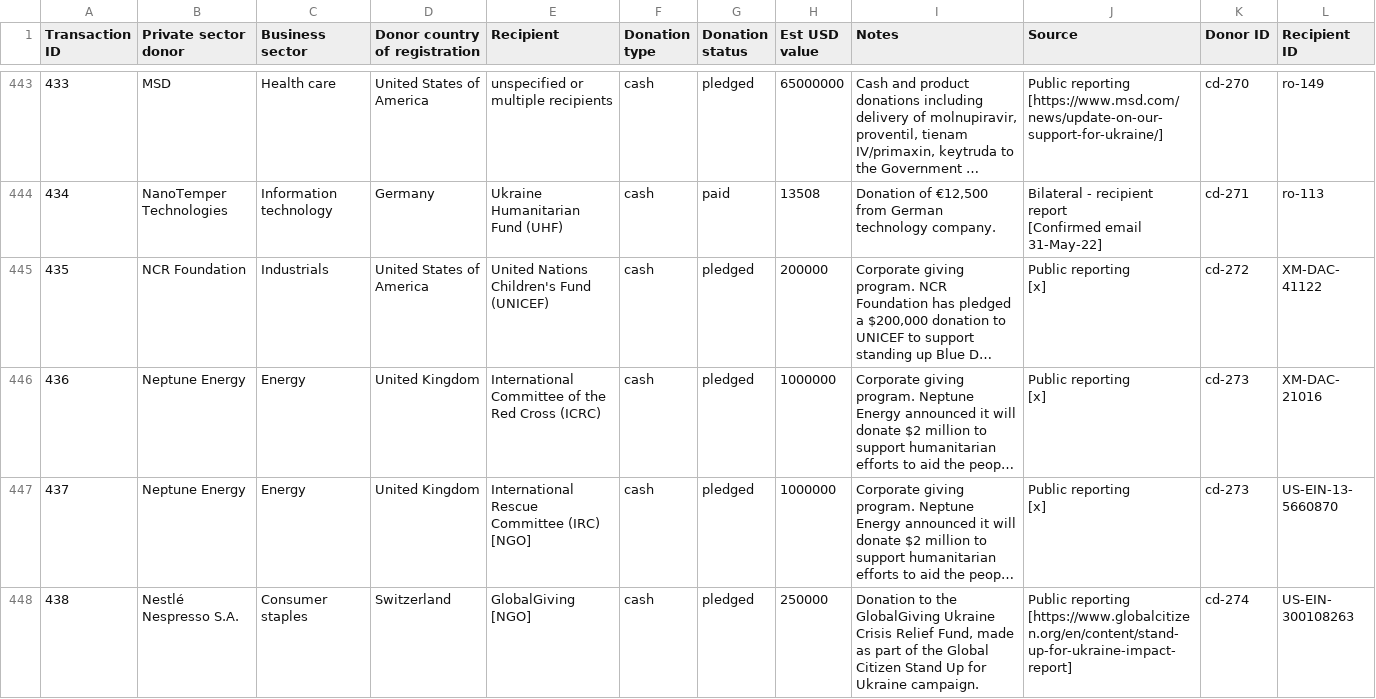
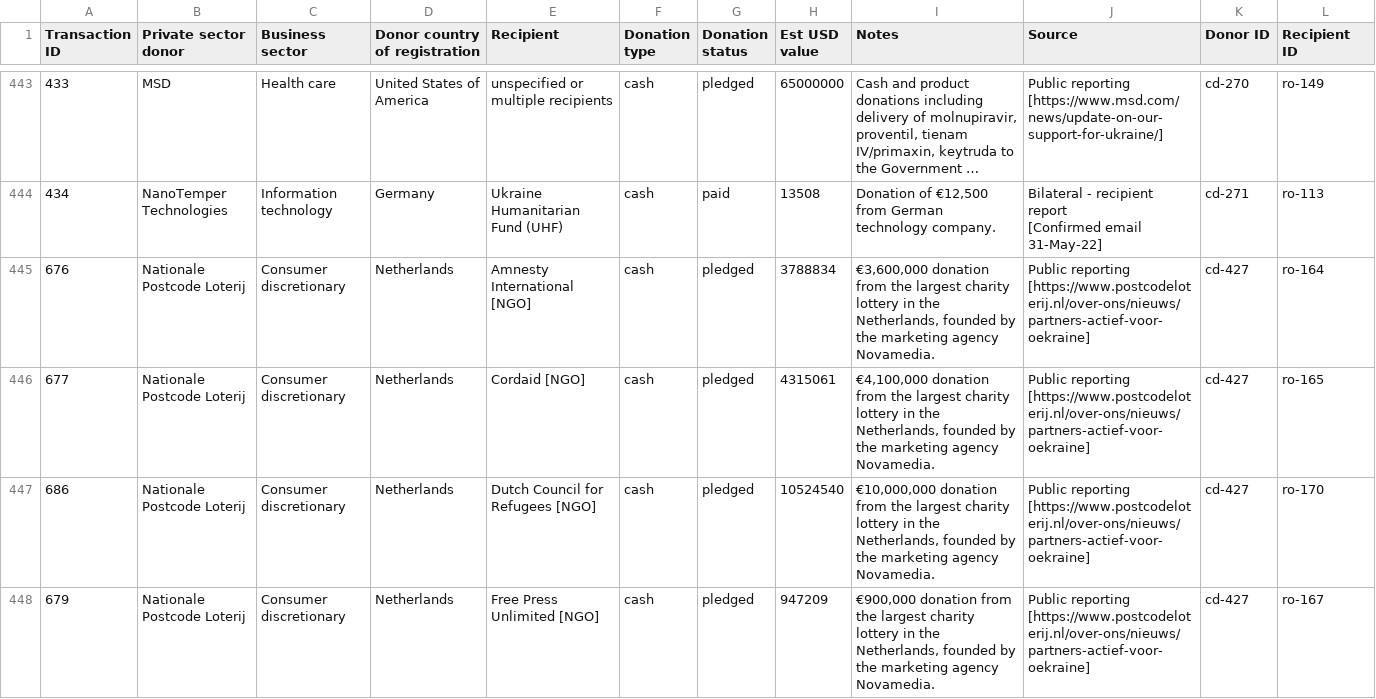
Before and after one commit to OCHA-DAP/hdx-scraper-cbi-viz, a CSV file: cbi/download-ukraine-ps-contributions.csv, drawn as a sheet; only a part is shown, gaps mark what is left out; the shorter side is filled out with more unchanged rows; long unchanged cells end in …; ↵ is a line break in a cell; the diff covers the shown part only; the diff names each change by its address in the sheet, - before the commit and + after, or states it on an @@ line.

```diff
--- a/cbi/download-ukraine-ps-contributions.csv
+++ b/cbi/download-ukraine-ps-contributions.csv
+row 445: 676 | Nationale Postcode Loterij | Consumer discretionary | Netherlands | Amnesty International [NGO] | cash | pledged | 3788834 | €3,600,000 donation from the largest charity lottery in the Netherlands, founded by the marketing agency Novamedia. | Public reporting ↵ [https://www.postcodeloterij.nl/over-ons/nieuws/partners-actief-voor-oekraine] | cd-427 | ro-164
+row 446: 677 | Nationale Postcode Loterij | Consumer discretionary | Netherlands | Cordaid [NGO] | cash | pledged | 4315061 | €4,100,000 donation from the largest charity lottery in the Netherlands, founded by the marketing agency Novamedia. | Public reporting ↵ [https://www.postcodeloterij.nl/over-ons/nieuws/partners-actief-voor-oekraine] | cd-427 | ro-165
+row 447: 686 | Nationale Postcode Loterij | Consumer discretionary | Netherlands | Dutch Council for Refugees [NGO] | cash | pledged | 10524540 | €10,000,000 donation from the largest charity lottery in the Netherlands, founded by the marketing agency Novamedia. | Public reporting ↵ [https://www.postcodeloterij.nl/over-ons/nieuws/partners-actief-voor-oekraine] | cd-427 | ro-170
+row 448: 679 | Nationale Postcode Loterij | Consumer discretionary | Netherlands | Free Press Unlimited [NGO] | cash | pledged | 947209 | €900,000 donation from the largest charity lottery in the Netherlands, founded by the marketing agency Novamedia. | Public reporting ↵ [https://www.postcodeloterij.nl/over-ons/nieuws/partners-actief-voor-oekraine] | cd-427 | ro-167
```
Also changed, not shown: 10 added rows and 21 edited cells elsewhere in this file, cbi/flows.csv, cbi/receiver_orgs.csv, 6 other files.
